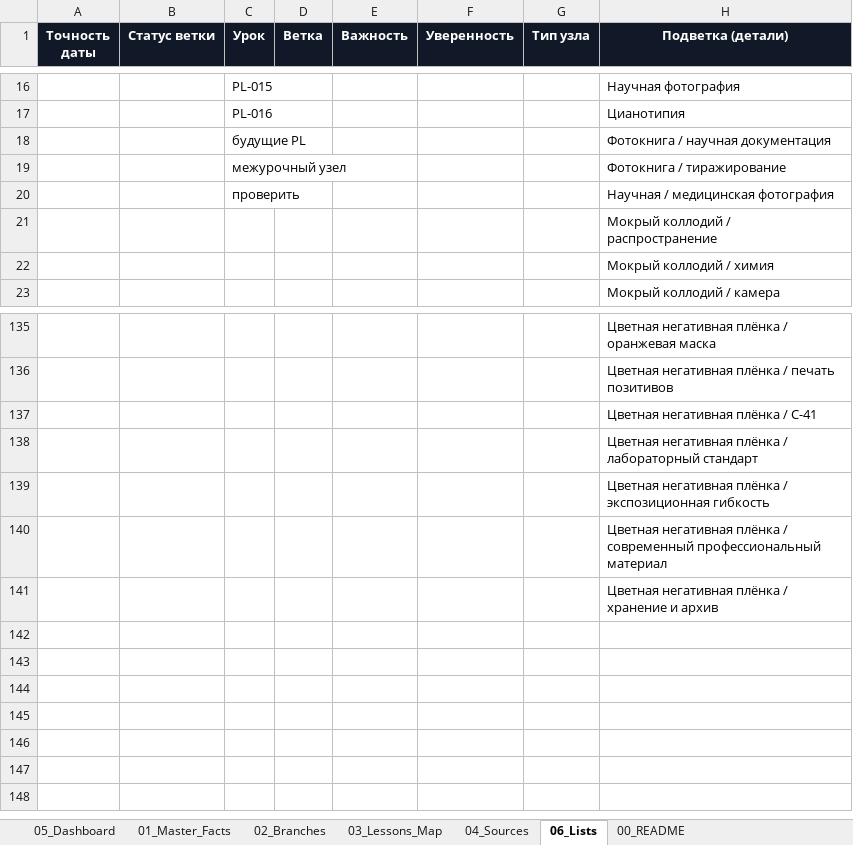
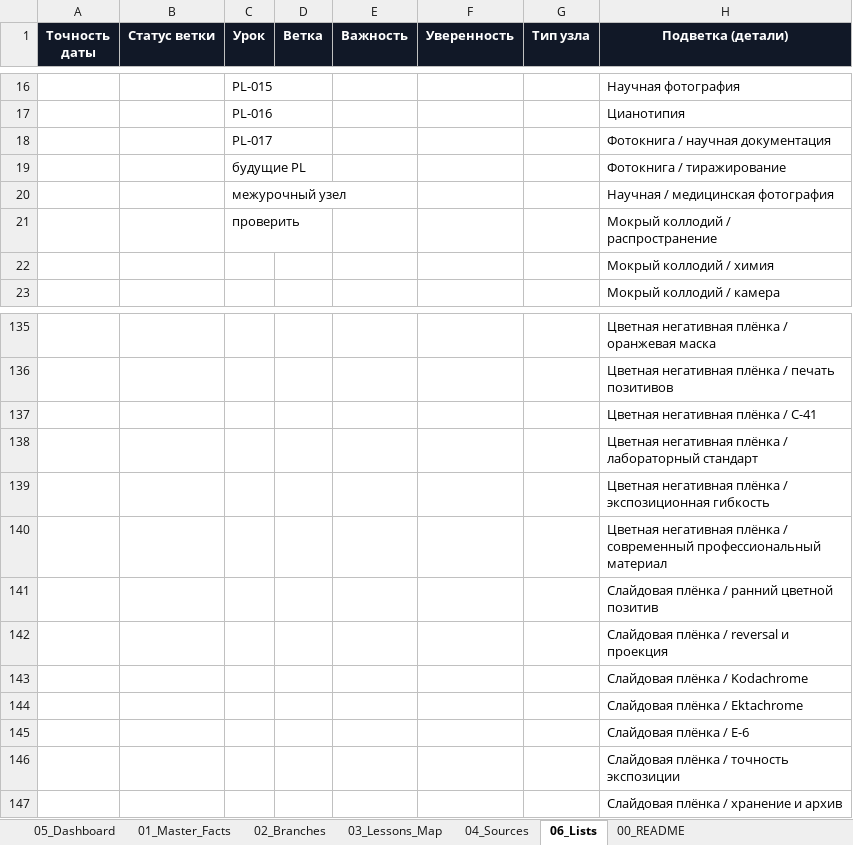
Before and after one commit to 1sahslava-dev/photolab-map, an Excel workbook: data/master.xlsx, sheet 06_Lists, drawn as a sheet; only a part is shown, gaps mark what is left out; values as stored, in another font and other column widths than the file's, no borders; removed rows and columns are numbered as before the commit, all else as after; the diff names each change by its address in the sheet, - before the commit and + after, or states it on an @@ line.

```diff
--- a/data/master.xlsx (sheet 06_Lists)
+++ b/data/master.xlsx (sheet 06_Lists)
+row 18:  |  | PL-017 |  |  |  |  | Фотокнига / научная документация
-H19 (Подветка (детали)): Фотокнига / научная документация
+H19 (Подветка (детали)): Фотокнига / тиражирование
-H20 (Подветка (детали)): Фотокнига / тиражирование
+H20 (Подветка (детали)): Научная / медицинская фотография
-H21 (Подветка (детали)): Научная / медицинская фотография
+H21 (Подветка (детали)): Мокрый коллодий / распространение
-row 21:  |  |  |  |  |  |  | Мокрый коллодий / распространение
-H141 (Подветка (детали)): Цветная негативная плёнка / хранение и архив
+H141 (Подветка (детали)): Слайдовая плёнка / ранний цветной позитив
+row 142:  |  |  |  |  |  |  | Слайдовая плёнка / reversal и проекция
+row 143:  |  |  |  |  |  |  | Слайдовая плёнка / Kodachrome
+row 144:  |  |  |  |  |  |  | Слайдовая плёнка / Ektachrome
+row 145:  |  |  |  |  |  |  | Слайдовая плёнка / E-6
+row 146:  |  |  |  |  |  |  | Слайдовая плёнка / точность экспозиции
+row 147:  |  |  |  |  |  |  | Слайдовая плёнка / хранение и архив
```
Also changed, not shown: sheet 01_Master_Facts, sheet 04_Sources, sheet 05_Dashboard, sheet 03_Lessons_Map, sheet 00_README, sheet 02_Branches, formulas that keep their value, charts or pictures, 1 other file.
